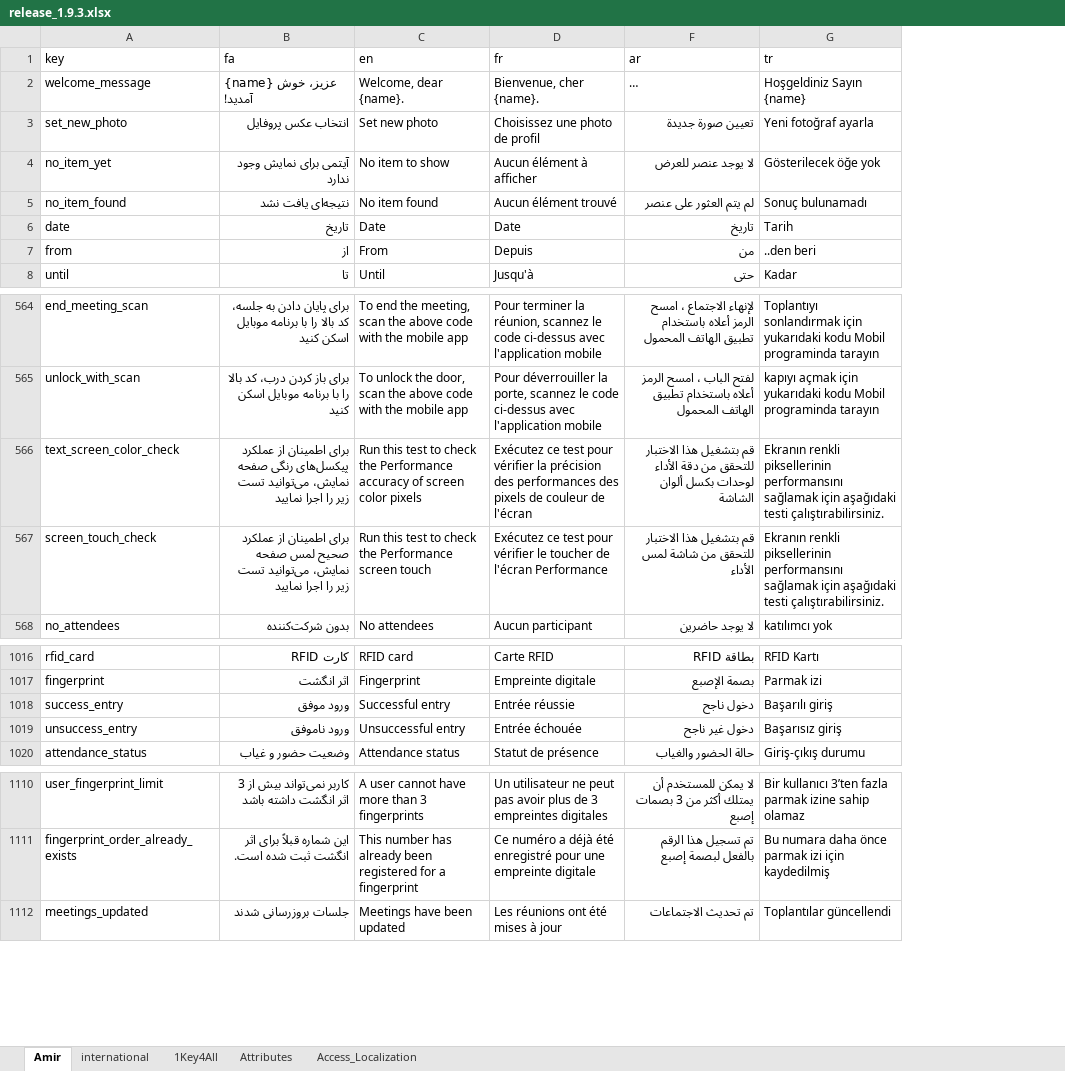
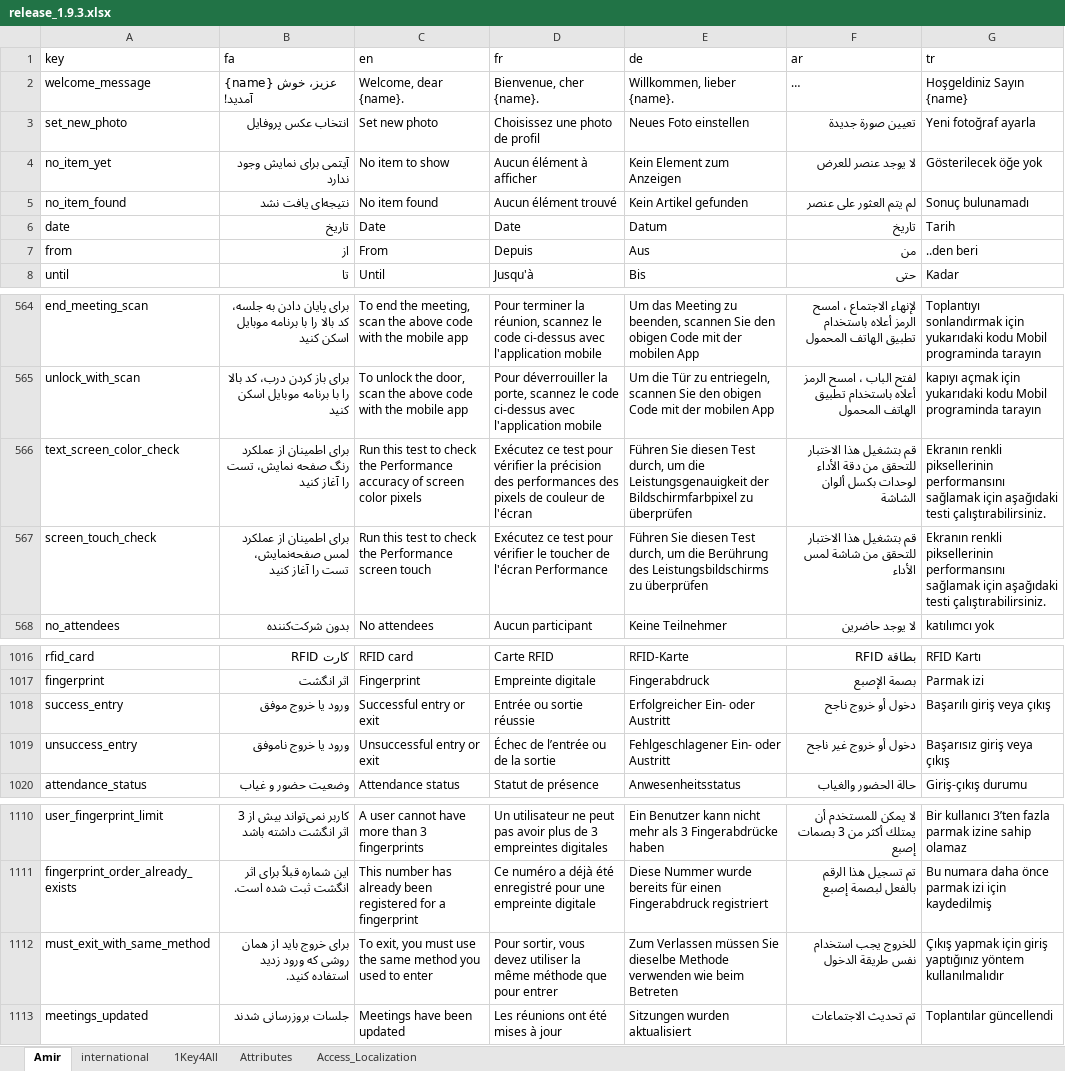
Before and after one commit to novaday-co/access_localization, an Excel workbook: release_1.9.3.xlsx, sheet Amir, drawn as a sheet; only a part is shown, gaps mark what is left out; long unchanged cells end in …; values as stored, in another font and other column widths than the file's, no cell formats; conditional formats not drawn; the diff covers the shown part only; the diff names each change by its address in the sheet, - before the commit and + after, or states it on an @@ line.

```diff
--- a/release_1.9.3.xlsx (sheet Amir)
+++ b/release_1.9.3.xlsx (sheet Amir)
@@ column E (de) unhidden, rows 2-8: Willkommen, lieber {name}. | Neues Foto einstellen | Kein Element zum Anzeigen | Kein Artikel gefunden | Datum | Aus | Bis; rows 564-568: Um das Meeting zu beenden, scannen Sie den obigen Code mit der mobilen App | Um die Tür zu entriegeln, scannen Sie den obigen Code mit der mobilen App | Führen Sie diesen Test durch, um die Leistungsgenauigkeit der Bildschirmfarbpixel zu überprüfen | Führen Sie diesen Test durch, um die Berührung des Leistungsbildschirms zu überprüfen | Keine Teilnehmer; rows 1016-1020: RFID-Karte | Fingerabdruck | Erfolgreicher Ein- oder Austritt | Fehlgeschlagener Ein- oder Austritt | Anwesenheitsstatus; rows 1110-1111: Ein Benutzer kann nicht mehr als 3 Fingerabdrücke haben | Diese Nummer wurde bereits für einen Fingerabdruck registriert; row 1113: Sitzungen wurden aktualisiert @@
-B566 (fa): …از عملکرد پیکسل‌های رنگی صفحه نمایش، می‌توانید تست زیر را اجرا نمایید
+B566 (fa): …از عملکرد رنگ صفحه نمایش، تست را آغاز کنید
-B567 (fa): …از عملکرد صحیح لمس صفحه نمایش، می‌توانید تست زیر را اجرا نمایید
+B567 (fa): …از عملکرد لمس صفحه‌نمایش، تست را آغاز کنید
-B1018 (fa): ورود موفق
+B1018 (fa): ورود یا خروج موفق
-C1018 (en): Successful entry
+C1018 (en): Successful entry or exit
-D1018 (fr): Entrée réussie
+D1018 (fr): Entrée ou sortie réussie
-F1018 (ar): دخول ناجح
+F1018 (ar): دخول أو خروج ناجح
-G1018 (tr): Başarılı giriş
+G1018 (tr): Başarılı giriş veya çıkış
-B1019 (fa): ورود ناموفق
+B1019 (fa): ورود یا خروج ناموفق
-C1019 (en): Unsuccessful entry
+C1019 (en): Unsuccessful entry or exit
-D1019 (fr): Entrée échouée
+D1019 (fr): Échec de l’entrée ou de la sortie
-F1019 (ar): دخول غير ناجح
+F1019 (ar): دخول أو خروج غير ناجح
-G1019 (tr): Başarısız giriş
+G1019 (tr): Başarısız giriş veya çıkış
+row 1112: must_exit_with_same_method | برای خروج باید از همان روشی که ورود زدید استفاده کنید. | To exit, you must use the same method you used to enter | Pour sortir, vous devez utiliser la même méthode que pour entrer | Zum Verlassen müssen Sie dieselbe Methode verwenden wie beim Betreten | للخروج يجب استخدام نفس طريقة الدخول | Çıkış yapmak için giriş yaptığınız yöntem kullanılmalıdır
```
Also changed, not shown: 80 added rows elsewhere in this sheet, cell formats, hidden cells.
